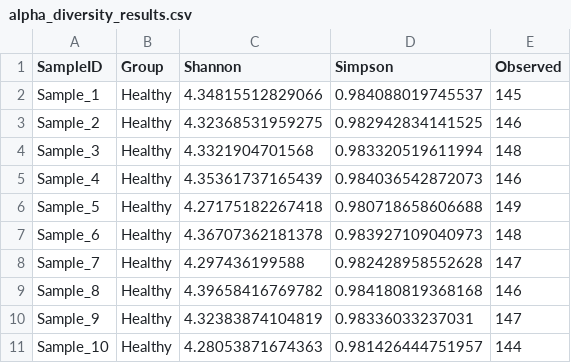
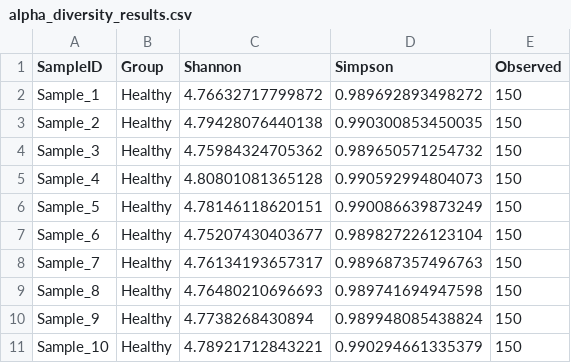
Before and after one commit to GokulSelvaraj-Scientist/microbiome-diversity-analysis, a CSV file: alpha_diversity_results.csv, drawn as a sheet; only a part is shown; the diff covers the shown part only.

Commit message:
Add microbiome analysis plots and results

```diff
--- a/alpha_diversity_results.csv
+++ b/alpha_diversity_results.csv
@@ -1,11 +1,11 @@
 "SampleID","Group","Shannon","Simpson","Observed"
-"Sample_1","Healthy",4.34815512829066,0.984088019745537,145
-"Sample_2","Healthy",4.32368531959275,0.982942834141525,146
-"Sample_3","Healthy",4.3321904701568,0.983320519611994,148
-"Sample_4","Healthy",4.35361737165439,0.984036542872073,146
-"Sample_5","Healthy",4.27175182267418,0.980718658606688,149
-"Sample_6","Healthy",4.36707362181378,0.983927109040973,148
-"Sample_7","Healthy",4.297436199588,0.982428958552628,147
-"Sample_8","Healthy",4.39658416769782,0.984180819368168,146
-"Sample_9","Healthy",4.32383874104819,0.98336033237031,147
-"Sample_10","Healthy",4.28053871674363,0.981426444751957,144
+"Sample_1","Healthy",4.76632717799872,0.989692893498272,150
+"Sample_2","Healthy",4.79428076440138,0.990300853450035,150
+"Sample_3","Healthy",4.75984324705362,0.989650571254732,150
+"Sample_4","Healthy",4.80801081365128,0.990592994804073,150
+"Sample_5","Healthy",4.78146118620151,0.990086639873249,150
+"Sample_6","Healthy",4.75207430403677,0.989827226123104,150
+"Sample_7","Healthy",4.76134193657317,0.989687357496763,150
+"Sample_8","Healthy",4.76480210696693,0.989741694947598,150
+"Sample_9","Healthy",4.7738268430894,0.989948085438824,150
+"Sample_10","Healthy",4.78921712843221,0.990294661335379,150
```
Also changed, not shown: 149 edited cells elsewhere in this file, 4 other files.
